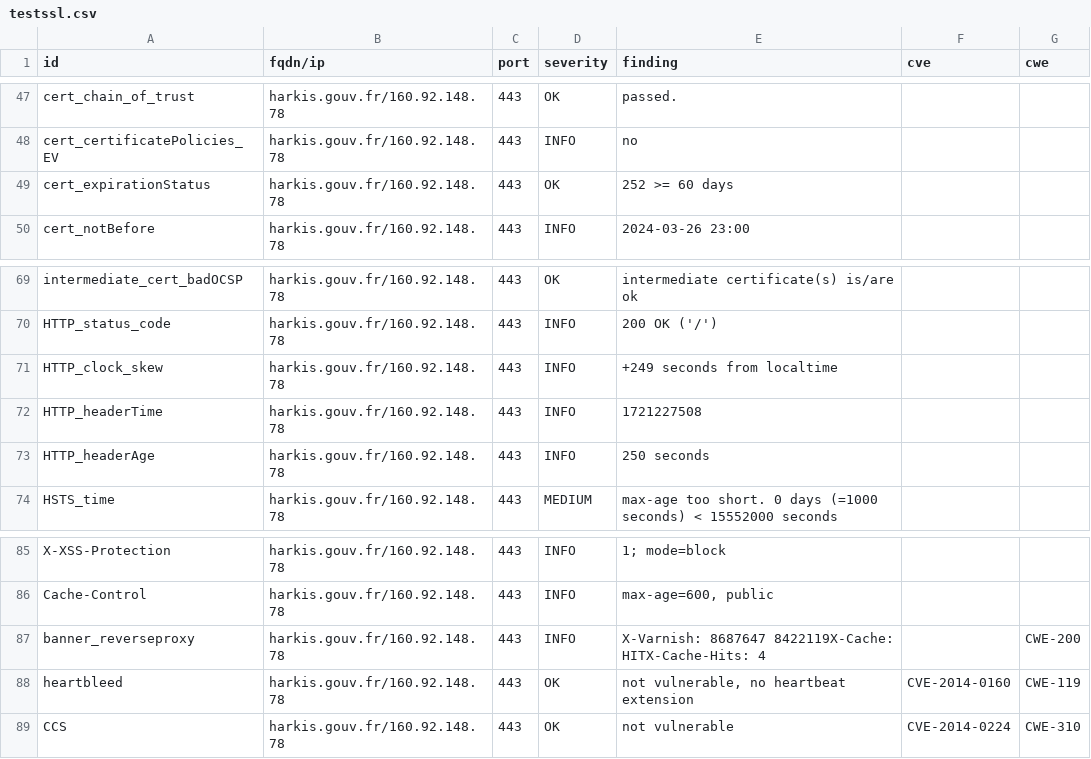
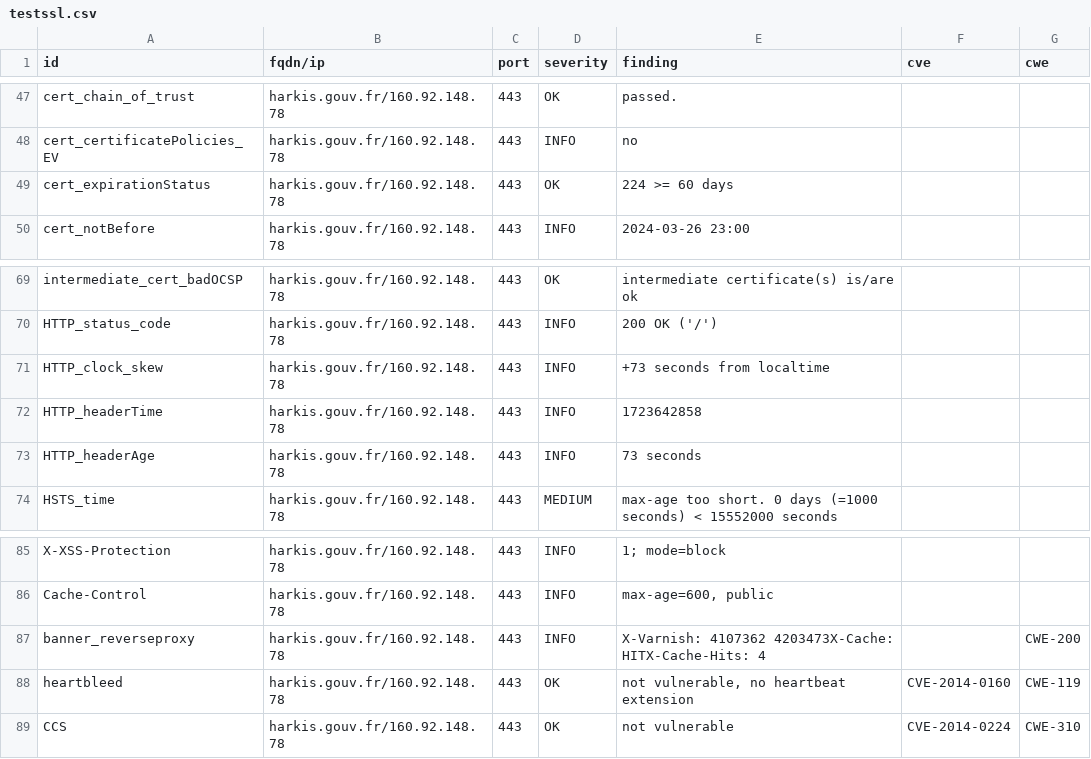
Before and after one commit to GKO-org/dashlordPrd5, a CSV file: results/aHR0cHM6Ly9oYXJraXMuZ291di5mcg==/testssl.csv, drawn as a sheet; only a part is shown, gaps mark what is left out.

```diff
--- a/results/aHR0cHM6Ly9oYXJraXMuZ291di5mcg==/testssl.csv
+++ b/results/aHR0cHM6Ly9oYXJraXMuZ291di5mcg==/testssl.csv
@@ -48,3 +48,3 @@
 "cert_certificatePolicies_EV","harkis.gouv.fr/160.92.148.78","443","INFO","no","",""
-"cert_expirationStatus","harkis.gouv.fr/160.92.148.78","443","OK","252 >= 60 days","",""
+"cert_expirationStatus","harkis.gouv.fr/160.92.148.78","443","OK","224 >= 60 days","",""
 "cert_notBefore","harkis.gouv.fr/160.92.148.78","443","INFO","2024-03-26 23:00","",""
@@ -70,5 +70,5 @@
 "HTTP_status_code","harkis.gouv.fr/160.92.148.78","443","INFO","200 OK ('/')","",""
-"HTTP_clock_skew","harkis.gouv.fr/160.92.148.78","443","INFO","+249 seconds from localtime","",""
-"HTTP_headerTime","harkis.gouv.fr/160.92.148.78","443","INFO","1721227508","",""
-"HTTP_headerAge","harkis.gouv.fr/160.92.148.78","443","INFO","250 seconds","",""
+"HTTP_clock_skew","harkis.gouv.fr/160.92.148.78","443","INFO","+73 seconds from localtime","",""
+"HTTP_headerTime","harkis.gouv.fr/160.92.148.78","443","INFO","1723642858","",""
+"HTTP_headerAge","harkis.gouv.fr/160.92.148.78","443","INFO","73 seconds","",""
 "HSTS_time","harkis.gouv.fr/160.92.148.78","443","MEDIUM","max-age too short. 0 days (=1000 seconds) < 15552000 seconds","",""
@@ -86,3 +86,3 @@
 "Cache-Control","harkis.gouv.fr/160.92.148.78","443","INFO","max-age=600, public","",""
-"banner_reverseproxy","harkis.gouv.fr/160.92.148.78","443","INFO","X-Varnish: 8687647 8422119X-Cache: HITX-Cache-Hits: 4","","CWE-200"
+"banner_reverseproxy","harkis.gouv.fr/160.92.148.78","443","INFO","X-Varnish: 4107362 4203473X-Cache: HITX-Cache-Hits: 4","","CWE-200"
 "heartbleed","harkis.gouv.fr/160.92.148.78","443","OK","not vulnerable, no heartbeat extension","CVE-2014-0160","CWE-119"
```
Also changed, not shown: 9 other files.
